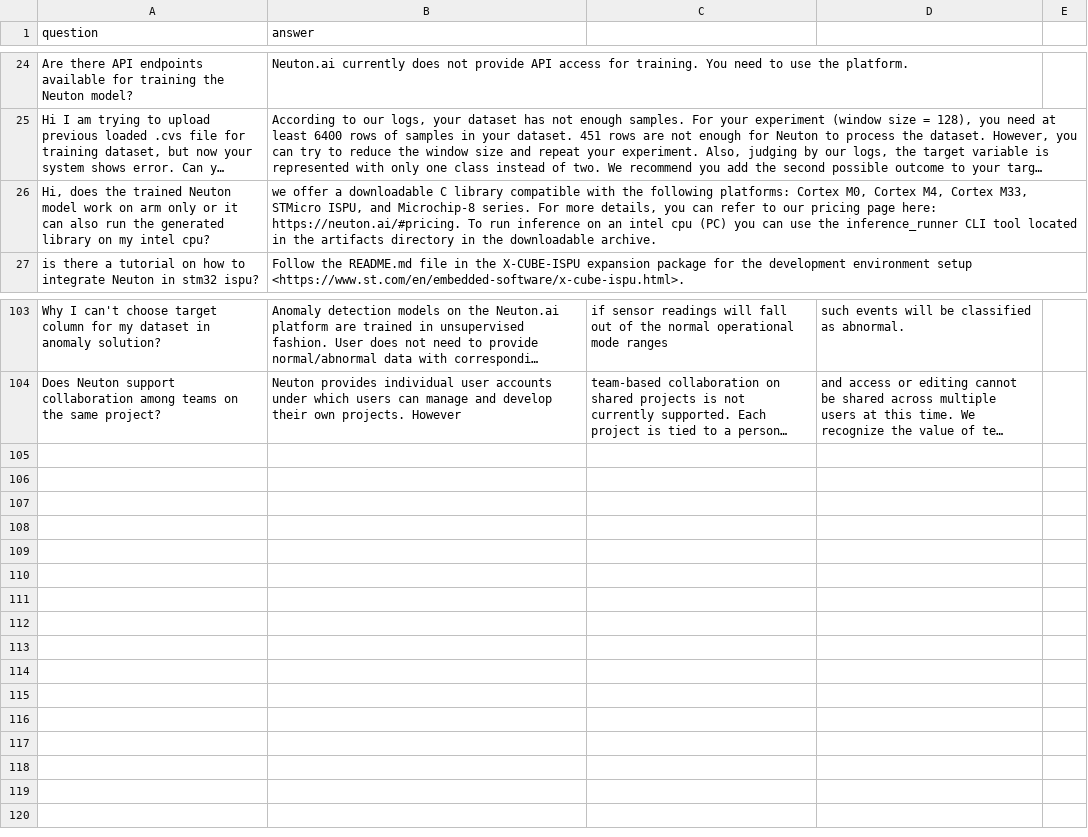
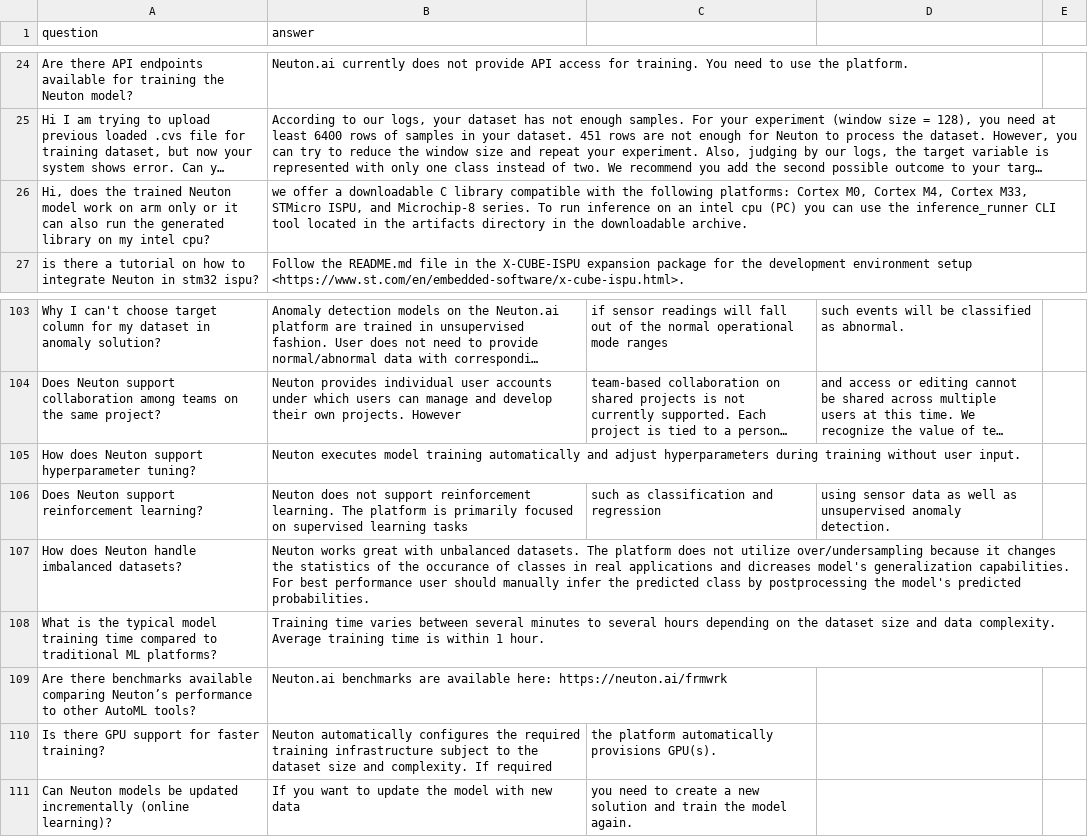
Before and after one commit to Neuton-tinyML/neuton-docs, a CSV file: csv/fac.csv, drawn as a sheet; only a part is shown, gaps mark what is left out; long unchanged cells end in …; the diff names each change by its address in the sheet, - before the commit and + after, or states it on an @@ line.

Commit message:
update faq and desktop_inference_additional_info.md

```diff
--- a/csv/fac.csv
+++ b/csv/fac.csv
-B26 (answer): …Microchip-8 series. For more details, you can refer to our pricing page here: https://neuton.ai/#pricing. To run…
+B26 (answer): …Microchip-8 series. To run…
+row 105: How does Neuton support hyperparameter tuning? | Neuton executes model training automatically and adjust hyperparameters during training without user input.
+row 106: Does Neuton support reinforcement learning? | Neuton does not support reinforcement learning. The platform is primarily focused on supervised learning tasks | such as classification and regression | using sensor data as well as unsupervised anomaly detection.
+row 107: How does Neuton handle imbalanced datasets? | Neuton works great with unbalanced datasets. The platform does not utilize over/undersampling because it changes the statistics of the occurance of classes in real applications and dicreases model's generalization capabilities. For best performance user should manually infer the predicted class by postprocessing the model's predicted probabilities.
+row 108: What is the typical model training time compared to traditional ML platforms? | Training time varies between several minutes to several hours depending on the dataset size and data complexity. Average training time is within 1 hour.
+row 109: Are there benchmarks available comparing Neuton’s performance to other AutoML tools? | Neuton.ai benchmarks are available here: https://neuton.ai/frmwrk
+row 110: Is there GPU support for faster training? | Neuton automatically configures the required training infrastructure subject to the dataset size and complexity. If required | the platform automatically provisions GPU(s).
+row 111: Can Neuton models be updated incrementally (online learning)? | If you want to update the model with new data | you need to create a new solution and train the model again.
```
Also changed, not shown: 1 other file.
